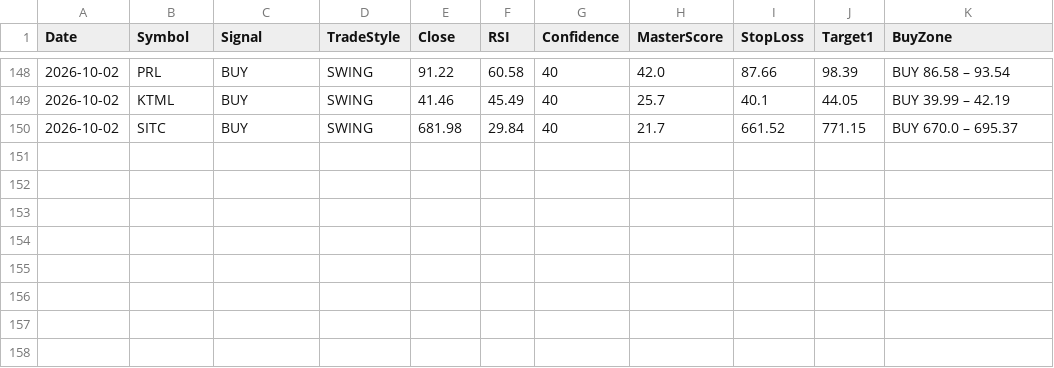
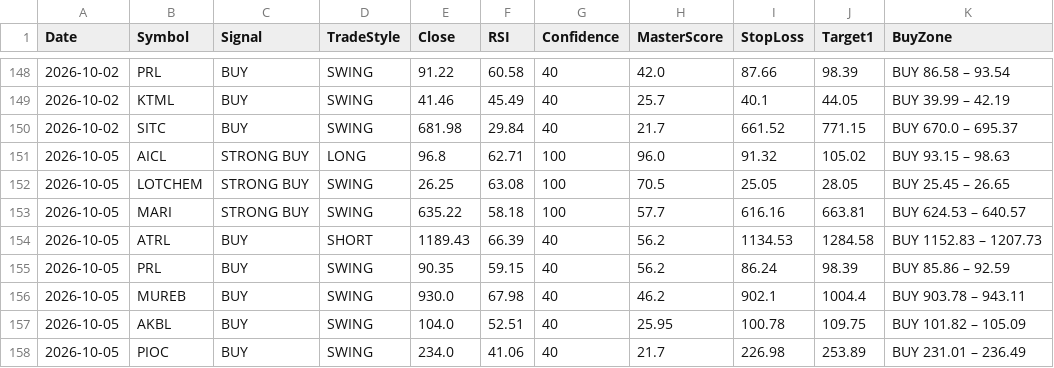
Before and after one commit to Tariqkhattak79/psx-ai-agent, a CSV file: signal_history.csv, drawn as a sheet; only a part is shown, gaps mark what is left out.

Commit message:
Auto: history update 2026-10-05 04:22

```diff
--- a/signal_history.csv
+++ b/signal_history.csv
@@ -150 +150,9 @@ Date,Symbol,Signal,TradeStyle,Close,RSI,Confidence,MasterScore,StopLoss,Target1,
 2026-10-02,SITC,BUY,SWING,681.98,29.84,40,21.7,661.52,771.15,BUY 670.0 – 695.37
+2026-10-05,AICL,STRONG BUY,LONG,96.8,62.71,100,96.0,91.32,105.02,BUY 93.15 – 98.63
+2026-10-05,LOTCHEM,STRONG BUY,SWING,26.25,63.08,100,70.5,25.05,28.05,BUY 25.45 – 26.65
+2026-10-05,MARI,STRONG BUY,SWING,635.22,58.18,100,57.7,616.16,663.81,BUY 624.53 – 640.57
+2026-10-05,ATRL,BUY,SHORT,1189.43,66.39,40,56.2,1134.53,1284.58,BUY 1152.83 – 1207.73
+2026-10-05,PRL,BUY,SWING,90.35,59.15,40,56.2,86.24,98.39,BUY 85.86 – 92.59
+2026-10-05,MUREB,BUY,SWING,930.0,67.98,40,46.2,902.1,1004.4,BUY 903.78 – 943.11
+2026-10-05,AKBL,BUY,SWING,104.0,52.51,40,25.95,100.78,109.75,BUY 101.82 – 105.09
+2026-10-05,PIOC,BUY,SWING,234.0,41.06,40,21.7,226.98,253.89,BUY 231.01 – 236.49
```
Also changed, not shown: portfolio_value_history.csv.
